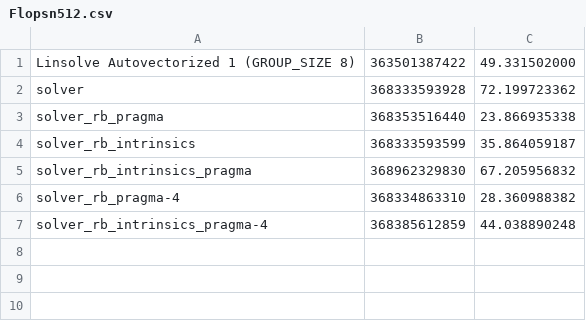
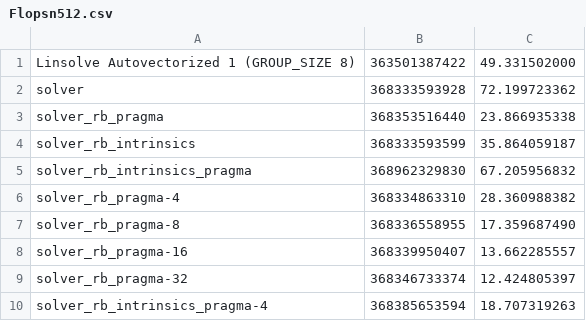
Before and after one commit to FranGozze/navier-stokes, a CSV file: tp3/sv/gcc/Flopsn512.csv, drawn as a sheet.

```diff
--- a/tp3/sv/gcc/Flopsn512.csv
+++ b/tp3/sv/gcc/Flopsn512.csv
@@ -6,2 +6,5 @@ solver_rb_intrinsics_pragma,368962329830,67.205956832
 solver_rb_pragma-4,368334863310,28.360988382
-solver_rb_intrinsics_pragma-4,368385612859,44.038890248
+solver_rb_pragma-8,368336558955,17.359687490
+solver_rb_pragma-16,368339950407,13.662285557
+solver_rb_pragma-32,368346733374,12.424805397
+solver_rb_intrinsics_pragma-4,368385653594,18.707319263
```
Also changed, not shown: tp3/sv/icx/Flopsn512.csv.
